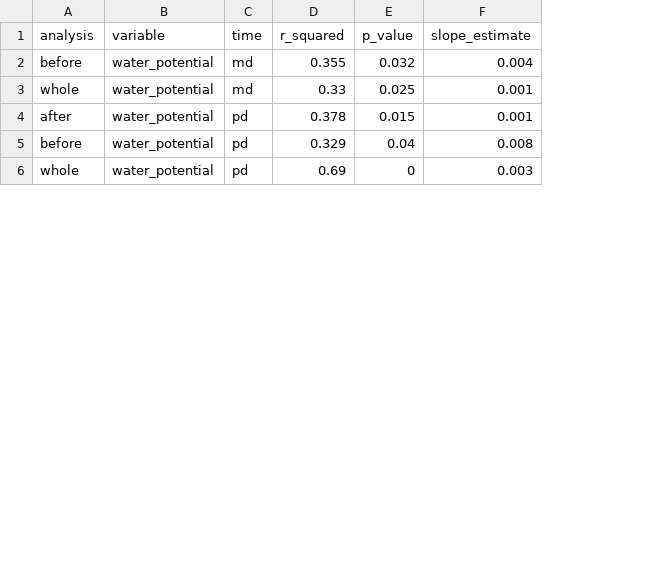
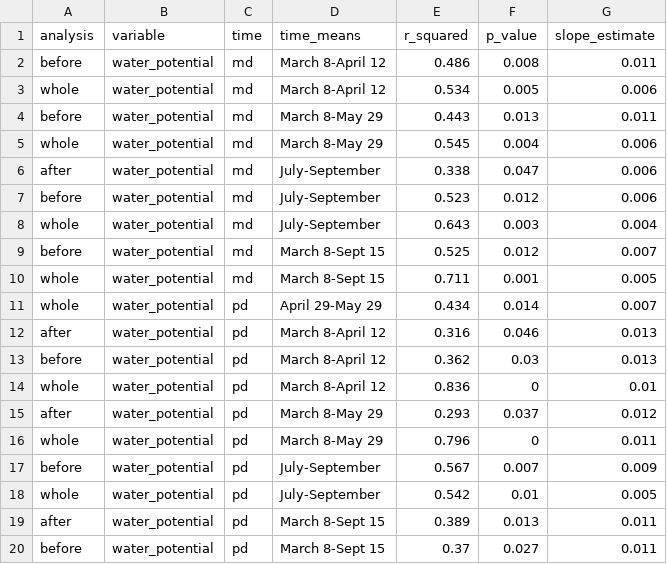
Before and after one commit to bovingi/mpa_lwc_lwa_cwc, a CSV file: processed-data/model results/table_quag_sx.csv, drawn as a sheet; only a part is shown; addresses are those after the commit; the diff covers the shown part only; the diff names each change by its address in the sheet, - before the commit and + after, or states it on an @@ line.

```diff
--- a/processed-data/model results/table_quag_sx.csv
+++ b/processed-data/model results/table_quag_sx.csv
+column D (time_means), rows 2-3: March 8-April 12 | March 8-April 12; rows 12-14: all March 8-April 12
-E2 (r_squared): 0.355
+E2 (r_squared): 0.486
-F2 (p_value): 0.032
+F2 (p_value): 0.008
-G2 (slope_estimate): 0.004
+G2 (slope_estimate): 0.011
-E3 (r_squared): 0.33
+E3 (r_squared): 0.534
-F3 (p_value): 0.025
+F3 (p_value): 0.005
-G3 (slope_estimate): 0.001
+G3 (slope_estimate): 0.006
+row 4: before | water_potential | md | March 8-May 29 | 0.443 | 0.013 | 0.011
+row 5: whole | water_potential | md | March 8-May 29 | 0.545 | 0.004 | 0.006
+row 6: after | water_potential | md | July-September | 0.338 | 0.047 | 0.006
+row 7: before | water_potential | md | July-September | 0.523 | 0.012 | 0.006
+row 8: whole | water_potential | md | July-September | 0.643 | 0.003 | 0.004
+row 9: before | water_potential | md | March 8-Sept 15 | 0.525 | 0.012 | 0.007
+row 10: whole | water_potential | md | March 8-Sept 15 | 0.711 | 0.001 | 0.005
+row 11: whole | water_potential | pd | April 29-May 29 | 0.434 | 0.014 | 0.007
-E12 (r_squared): 0.378
+E12 (r_squared): 0.316
-F12 (p_value): 0.015
+F12 (p_value): 0.046
-G12 (slope_estimate): 0.001
+G12 (slope_estimate): 0.013
-E13 (r_squared): 0.329
+E13 (r_squared): 0.362
-F13 (p_value): 0.04
+F13 (p_value): 0.03
-G13 (slope_estimate): 0.008
+G13 (slope_estimate): 0.013
-E14 (r_squared): 0.69
+E14 (r_squared): 0.836
-G14 (slope_estimate): 0.003
+G14 (slope_estimate): 0.01
+row 15: after | water_potential | pd | March 8-May 29 | 0.293 | 0.037 | 0.012
+row 16: whole | water_potential | pd | March 8-May 29 | 0.796 | 0 | 0.011
+row 17: before | water_potential | pd | July-September | 0.567 | 0.007 | 0.009
+row 18: whole | water_potential | pd | July-September | 0.542 | 0.01 | 0.005
+row 19: after | water_potential | pd | March 8-Sept 15 | 0.389 | 0.013 | 0.011
+row 20: before | water_potential | pd | March 8-Sept 15 | 0.37 | 0.027 | 0.011
```
Also changed, not shown: 6 added rows, 2 removed rows and 12 edited cells elsewhere in this file, processed-data/bootstrapped_df_cwc.csv, processed-data/dcwc_quag_afterleafout_df_no_outliers.csv, 36 other files.
